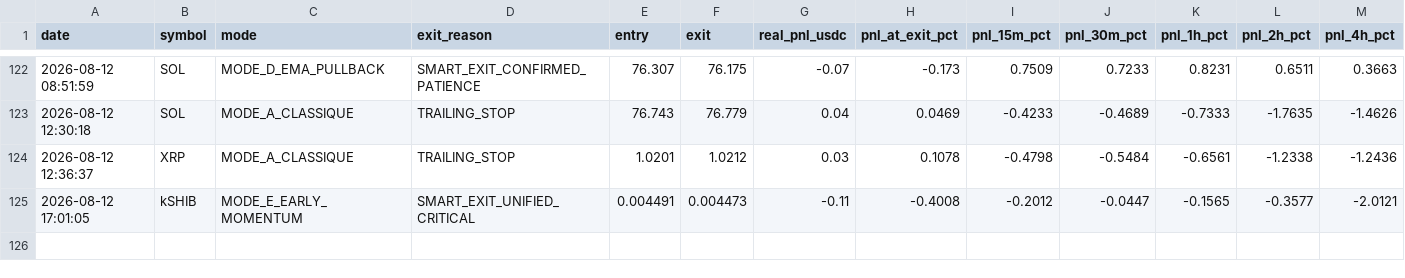
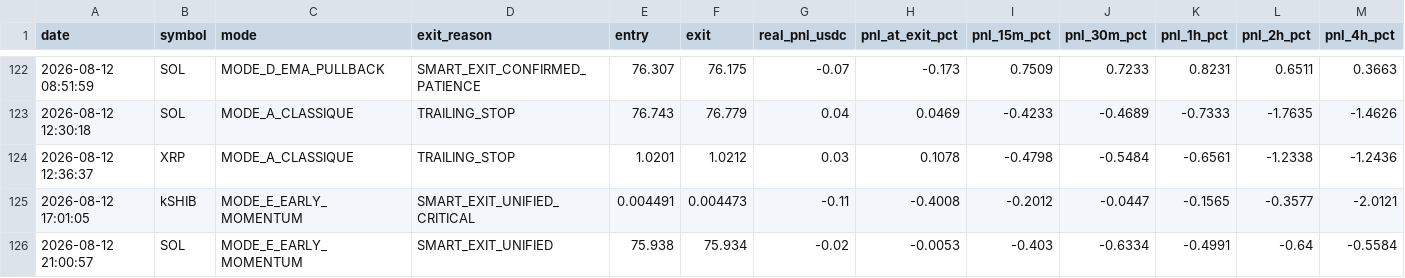
Before and after one commit to frisoo70-ux/trading-bot-data, a CSV file: bot-data/post_trade_analysis.csv, drawn as a sheet; only a part is shown, gaps mark what is left out; rows hold the shown columns only; the diff names each change by its address in the sheet, - before the commit and + after, or states it on an @@ line.

Commit message:
Bot data backup: post_trade_analysis.csv

```diff
--- a/bot-data/post_trade_analysis.csv
+++ b/bot-data/post_trade_analysis.csv
+row 126: 2026-08-12 21:00:57 | SOL | MODE_E_EARLY_MOMENTUM | SMART_EXIT_UNIFIED | 75.938 | 75.934 | -0.02 | -0.0053 | -0.403 | -0.6334 | -0.4991 | -0.64 | -0.5584
```
